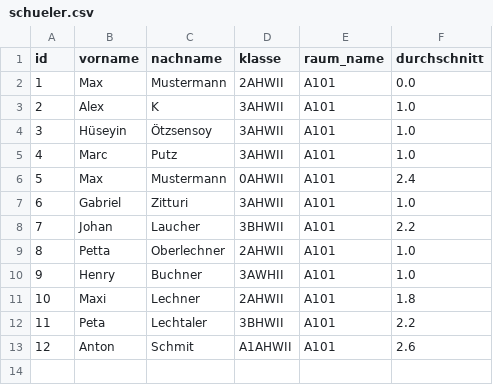
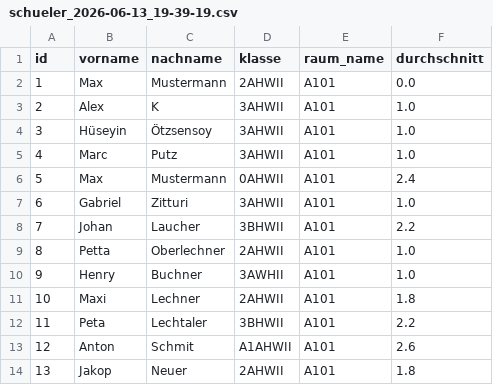
Before and after one commit to Alex4848684/Infi_ORM_Notenverwaltung_Projeckt, a CSV file: exports/schueler_2026-06-13_19-39-19.csv (was exports/schueler.csv), drawn as a sheet; the diff names each change by its address in the sheet, - before the commit and + after, or states it on an @@ line.

```diff
--- a/exports/schueler.csv
+++ b/exports/schueler_2026-06-13_19-39-19.csv
+row 14: 13 | Jakop | Neuer | 2AHWII | A101 | 1.8
```
Also changed, not shown: exports/noten_2026-06-13_19-39-19.csv, 5 other files.
